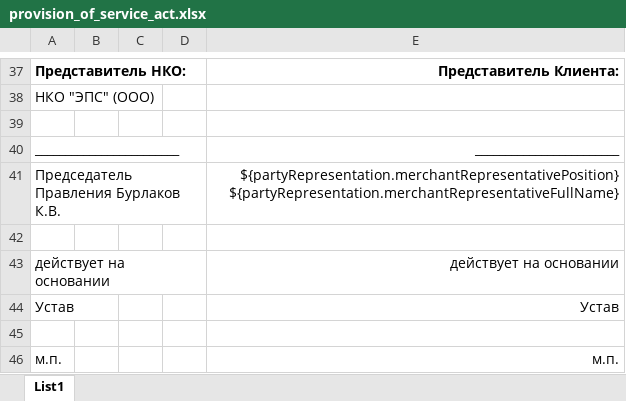
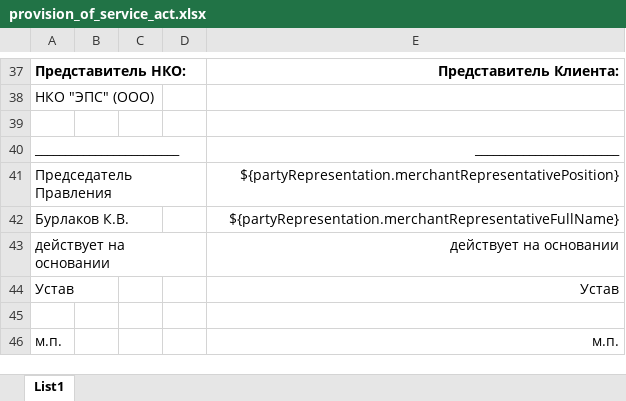
Before and after one commit to valitydev/reporter, an Excel workbook: src/main/resources/templates/provision_of_service_act.xlsx, sheet List1, drawn as a sheet; only a part is shown, gaps mark what is left out; values as stored, in another font and other column widths than the file's, no borders; removed rows and columns are numbered as before the commit, all else as after; the diff names each change by its address in the sheet, - before the commit and + after, or states it on an @@ line.

Commit message:
REP-13: Move name in template (#17)
* REP-13: Move name in template

* REP-13: Bump version

* REP-13: Bump damsel, other fixes

```diff
--- a/src/main/resources/templates/provision_of_service_act.xlsx (sheet List1)
+++ b/src/main/resources/templates/provision_of_service_act.xlsx (sheet List1)
-row 41: Председатель Правления Бурлаков К.В. |  |  |  | ${partyRepresentation.merchantRepresentativePosition} ${partyRepresentation.merchantRepresentativeFullName}
-row 41: (empty)
+row 41: Председатель Правления |  |  |  | ${partyRepresentation.merchantRepresentativePosition}
+row 42: Бурлаков К.В. |  |  |  | ${partyRepresentation.merchantRepresentativeFullName}
```
Also changed, not shown: 5 other files.
